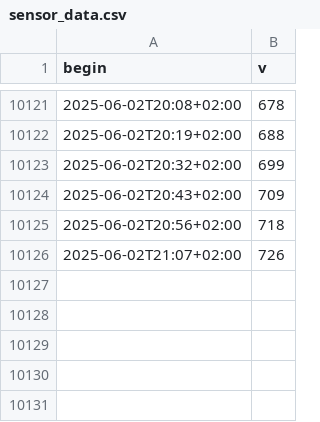
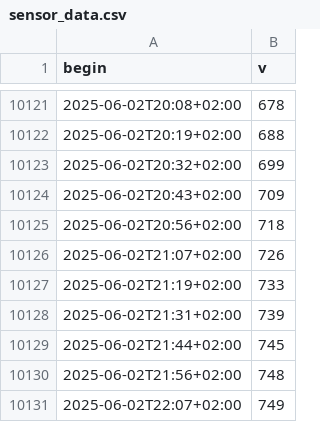
Before and after one commit to 8daniel2906/csv-automation, a CSV file: sensor_data.csv, drawn as a sheet; only a part is shown, gaps mark what is left out; the diff names each change by its address in the sheet, - before the commit and + after, or states it on an @@ line.

```diff
--- a/sensor_data.csv
+++ b/sensor_data.csv
+row 10127: 2025-06-02T21:19+02:00 | 733
+row 10128: 2025-06-02T21:31+02:00 | 739
+row 10129: 2025-06-02T21:44+02:00 | 745
+row 10130: 2025-06-02T21:56+02:00 | 748
+row 10131: 2025-06-02T22:07+02:00 | 749
```
Also changed, not shown: 8 other files.
